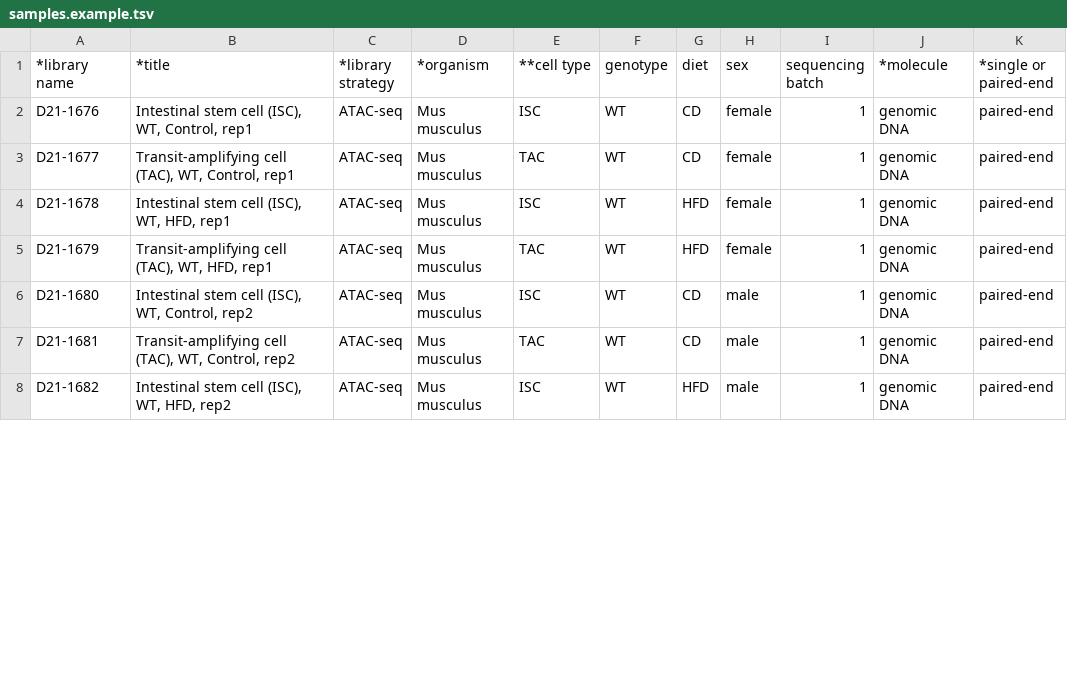
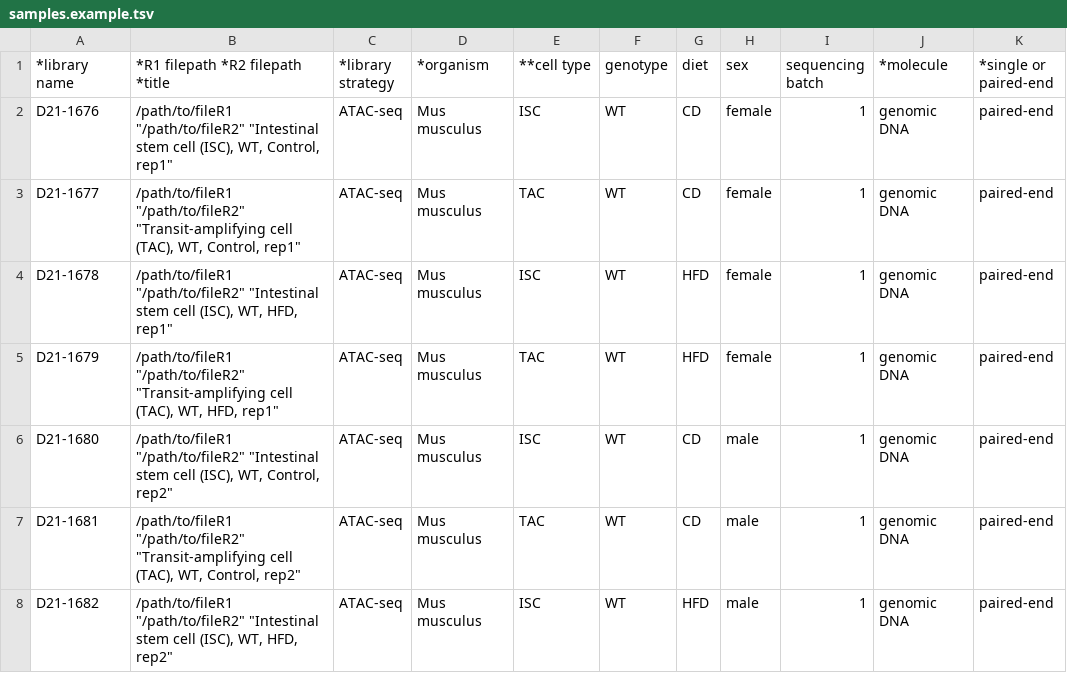
Before and after one commit to ziasimermod/saiz-et-al, a TSV file: config/samples.example.tsv, drawn as a sheet; only a part is shown; the diff covers the shown part only; the diff names each change by its address in the sheet, - before the commit and + after, or states it on an @@ line.

Commit message:
Add file paths to samples.example.tsv
Updated the samples file to include R1 and R2 file paths for each sample entry.

```diff
--- a/config/samples.example.tsv
+++ b/config/samples.example.tsv
-B1: *title
+B1: *R1 filepath *R2 filepath *title
-B2 (*R1 filepath *R2 filepath *title): Intestinal stem cell (ISC), WT, Control, rep1
+B2 (*R1 filepath *R2 filepath *title): /path/to/fileR1 "/path/to/fileR2" "Intestinal stem cell (ISC), WT, Control, rep1"
-B3 (*R1 filepath *R2 filepath *title): Transit-amplifying cell (TAC), WT, Control, rep1
+B3 (*R1 filepath *R2 filepath *title): /path/to/fileR1 "/path/to/fileR2" "Transit-amplifying cell (TAC), WT, Control, rep1"
-B4 (*R1 filepath *R2 filepath *title): Intestinal stem cell (ISC), WT, HFD, rep1
+B4 (*R1 filepath *R2 filepath *title): /path/to/fileR1 "/path/to/fileR2" "Intestinal stem cell (ISC), WT, HFD, rep1"
-B5 (*R1 filepath *R2 filepath *title): Transit-amplifying cell (TAC), WT, HFD, rep1
+B5 (*R1 filepath *R2 filepath *title): /path/to/fileR1 "/path/to/fileR2" "Transit-amplifying cell (TAC), WT, HFD, rep1"
-B6 (*R1 filepath *R2 filepath *title): Intestinal stem cell (ISC), WT, Control, rep2
+B6 (*R1 filepath *R2 filepath *title): /path/to/fileR1 "/path/to/fileR2" "Intestinal stem cell (ISC), WT, Control, rep2"
-B7 (*R1 filepath *R2 filepath *title): Transit-amplifying cell (TAC), WT, Control, rep2
+B7 (*R1 filepath *R2 filepath *title): /path/to/fileR1 "/path/to/fileR2" "Transit-amplifying cell (TAC), WT, Control, rep2"
-B8 (*R1 filepath *R2 filepath *title): Intestinal stem cell (ISC), WT, HFD, rep2
+B8 (*R1 filepath *R2 filepath *title): /path/to/fileR1 "/path/to/fileR2" "Intestinal stem cell (ISC), WT, HFD, rep2"
```
Also changed, not shown: 63 edited cells elsewhere in this file.
